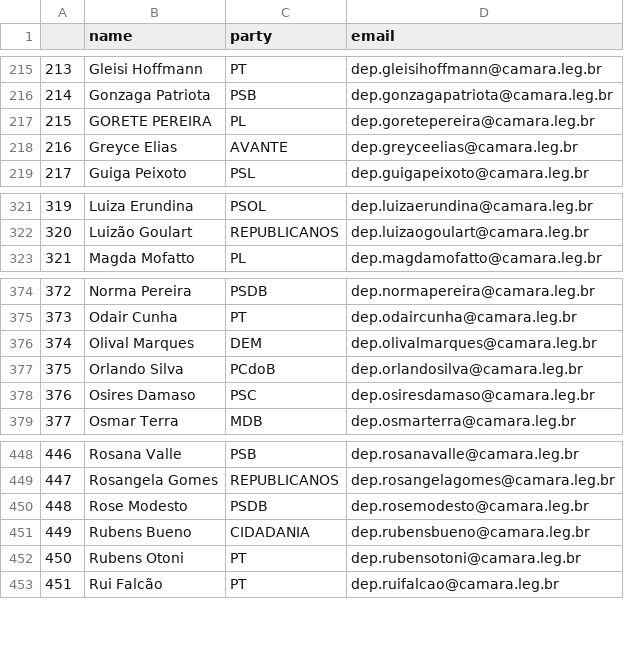
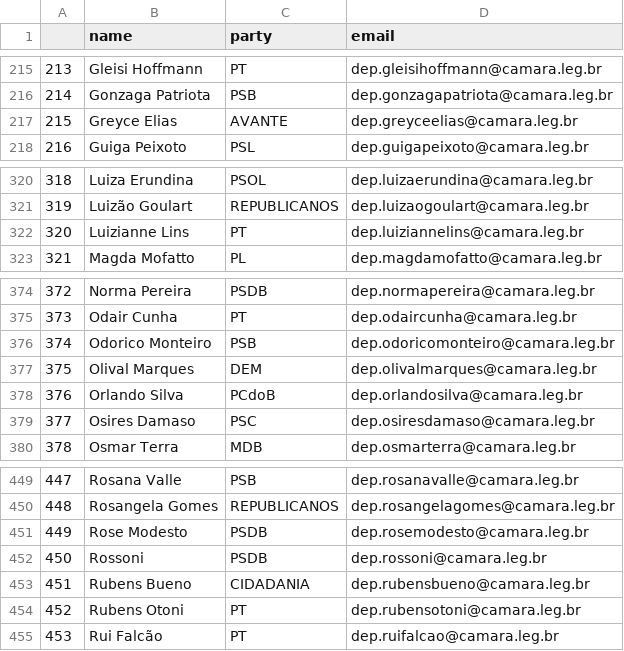
Before and after one commit to 7onn/7onn.github.io, a CSV file: congresspeople.csv, drawn as a sheet; only a part is shown, gaps mark what is left out; removed rows and columns are numbered as before the commit, all else as after; the diff names each change by its address in the sheet, - before the commit and + after, or states it on an @@ line.

Commit message:
updating contact lists

```diff
--- a/congresspeople.csv
+++ b/congresspeople.csv
-row 217: 215 | GORETE PEREIRA | PL | dep.goretepereira@camara.leg.br
@@ column A renumbered from row 217 down @@
+row 322: 320 | Luizianne Lins | PT | dep.luiziannelins@camara.leg.br
+row 376: 374 | Odorico Monteiro | PSB | dep.odoricomonteiro@camara.leg.br
+row 452: 450 | Rossoni | PSDB | dep.rossoni@camara.leg.br
```
Also changed, not shown: 1 other file.
